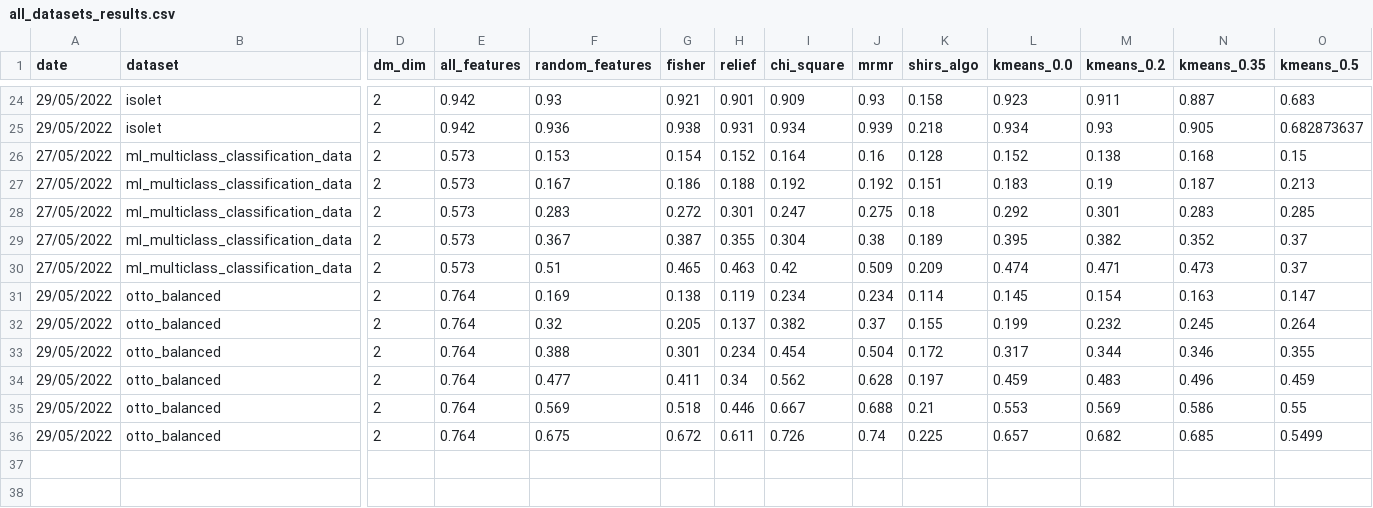
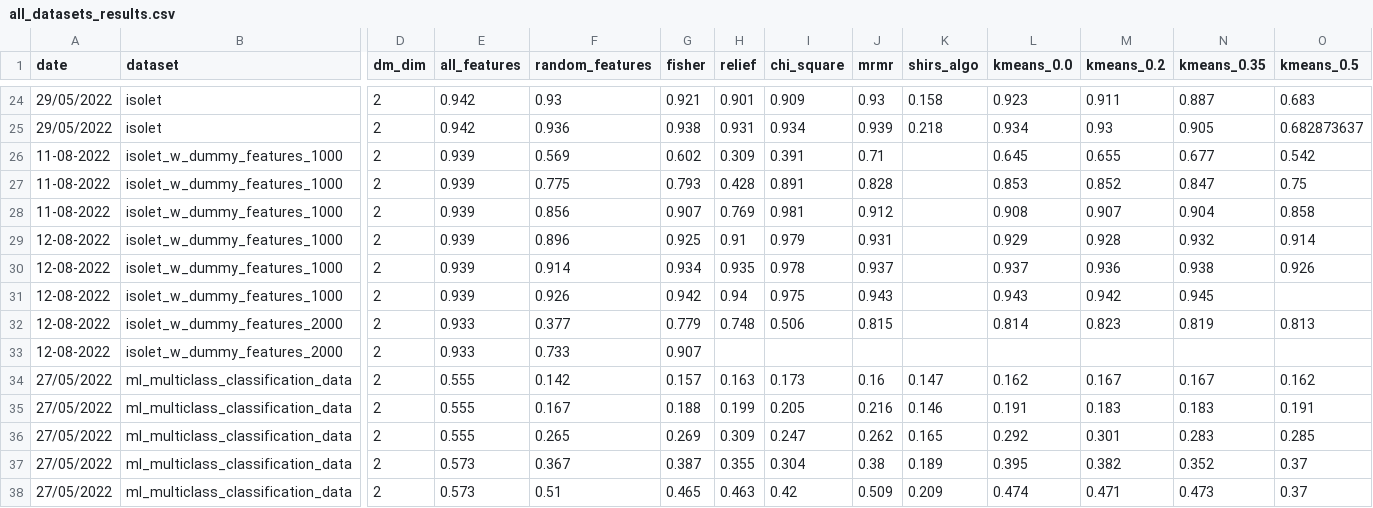
Before and after one commit to Omer-Hedvat/Thesis-TauTransformer, a CSV file: results/all_datasets_results.csv, drawn as a sheet; only a part is shown, gaps mark what is left out; the shorter side is filled out with more unchanged rows; addresses are those after the commit; rows hold the shown columns only; the diff names each change by its address in the sheet, - before the commit and + after, or states it on an @@ line.

```diff
--- a/results/all_datasets_results.csv
+++ b/results/all_datasets_results.csv
+row 26: 11-08-2022 | isolet_w_dummy_features_1000 | 2 | 0.939 | 0.569 | 0.602 | 0.309 | 0.391 | 0.71 |  | 0.645 | 0.655 | 0.677 | 0.542
+row 27: 11-08-2022 | isolet_w_dummy_features_1000 | 2 | 0.939 | 0.775 | 0.793 | 0.428 | 0.891 | 0.828 |  | 0.853 | 0.852 | 0.847 | 0.75
+row 28: 11-08-2022 | isolet_w_dummy_features_1000 | 2 | 0.939 | 0.856 | 0.907 | 0.769 | 0.981 | 0.912 |  | 0.908 | 0.907 | 0.904 | 0.858
+row 29: 12-08-2022 | isolet_w_dummy_features_1000 | 2 | 0.939 | 0.896 | 0.925 | 0.91 | 0.979 | 0.931 |  | 0.929 | 0.928 | 0.932 | 0.914
+row 30: 12-08-2022 | isolet_w_dummy_features_1000 | 2 | 0.939 | 0.914 | 0.934 | 0.935 | 0.978 | 0.937 |  | 0.937 | 0.936 | 0.938 | 0.926
+row 31: 12-08-2022 | isolet_w_dummy_features_1000 | 2 | 0.939 | 0.926 | 0.942 | 0.94 | 0.975 | 0.943 |  | 0.943 | 0.942 | 0.945
+row 32: 12-08-2022 | isolet_w_dummy_features_2000 | 2 | 0.933 | 0.377 | 0.779 | 0.748 | 0.506 | 0.815 |  | 0.814 | 0.823 | 0.819 | 0.813
+row 33: 12-08-2022 | isolet_w_dummy_features_2000 | 2 | 0.933 | 0.733 | 0.907
-E34:E36 (all_features): 0.573
+E34:E36 (all_features): 0.555
-F34 (random_features): 0.153
+F34 (random_features): 0.142
-G34 (fisher): 0.154
+G34 (fisher): 0.157
-H34 (relief): 0.152
+H34 (relief): 0.163
-I34 (chi_square): 0.164
+I34 (chi_square): 0.173
-K34 (shirs_algo): 0.128
+K34 (shirs_algo): 0.147
-L34 (kmeans_0.0): 0.152
+L34 (kmeans_0.0): 0.162
-M34 (kmeans_0.2): 0.138
+M34 (kmeans_0.2): 0.167
-N34 (kmeans_0.35): 0.168
+N34 (kmeans_0.35): 0.167
-O34 (kmeans_0.5): 0.15
+O34 (kmeans_0.5): 0.162
-G35 (fisher): 0.186
+G35 (fisher): 0.188
-H35 (relief): 0.188
+H35 (relief): 0.199
-I35 (chi_square): 0.192
+I35 (chi_square): 0.205
-J35 (mrmr): 0.192
+J35 (mrmr): 0.216
-K35 (shirs_algo): 0.151
+K35 (shirs_algo): 0.146
-L35 (kmeans_0.0): 0.183
+L35 (kmeans_0.0): 0.191
-M35 (kmeans_0.2): 0.19
+M35 (kmeans_0.2): 0.183
-N35 (kmeans_0.35): 0.187
+N35 (kmeans_0.35): 0.183
-O35 (kmeans_0.5): 0.213
+O35 (kmeans_0.5): 0.191
-F36 (random_features): 0.283
+F36 (random_features): 0.265
-G36 (fisher): 0.272
+G36 (fisher): 0.269
-H36 (relief): 0.301
+H36 (relief): 0.309
-J36 (mrmr): 0.275
+J36 (mrmr): 0.262
-K36 (shirs_algo): 0.18
+K36 (shirs_algo): 0.165
```
Also changed, not shown: results/t_test_results.csv, results/timer_results.csv, 2 other files.
